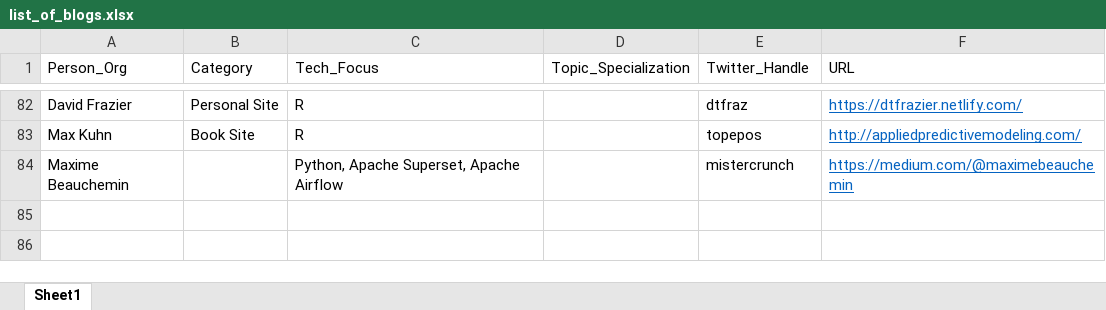
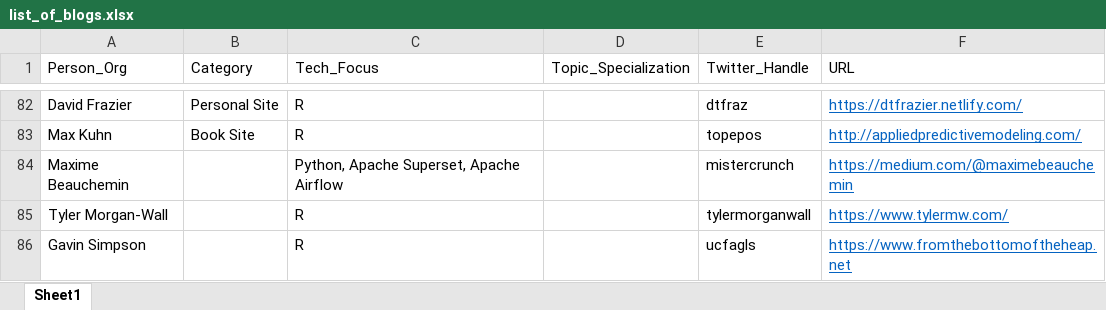
Before and after one commit to mark-druffel/mark-druffel.com-hermit, an Excel workbook: content/posts/data/hello_world/list_of_blogs.xlsx, sheet Sheet1, drawn as a sheet; only a part is shown, gaps mark what is left out; values as stored, in another font and other column widths than the file's, no borders; the diff names each change by its address in the sheet, - before the commit and + after, or states it on an @@ line.

Commit message:
Two additions to blog list

```diff
--- a/content/posts/data/hello_world/list_of_blogs.xlsx (sheet Sheet1)
+++ b/content/posts/data/hello_world/list_of_blogs.xlsx (sheet Sheet1)
+row 85: Tyler Morgan-Wall |  | R |  | tylermorganwall | https://www.tylermw.com/
+row 86: Gavin Simpson |  | R |  | ucfagls | https://www.fromthebottomoftheheap.net
```
Also changed, not shown: 1 other file.
